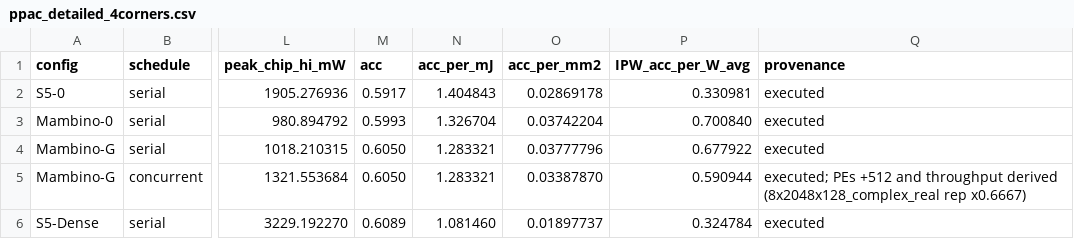
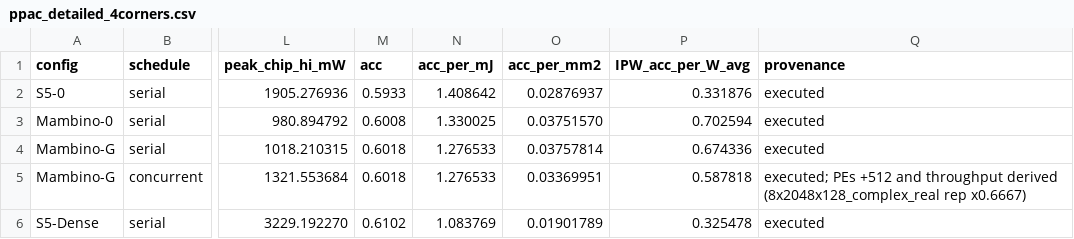
Before and after one commit to raisul1212/S5, a CSV file: paper_v2_ppac/figure_data_v1/ppac_detailed_4corners.csv, drawn as a sheet; only a part is shown, gaps mark what is left out; the diff names each change by its address in the sheet, - before the commit and + after, or states it on an @@ line.

```diff
--- a/paper_v2_ppac/figure_data_v1/ppac_detailed_4corners.csv
+++ b/paper_v2_ppac/figure_data_v1/ppac_detailed_4corners.csv
-M2 (acc): 0.5917
+M2 (acc): 0.5933
-N2 (acc_per_mJ): 1.404843
+N2 (acc_per_mJ): 1.408642
-O2 (acc_per_mm2): 0.02869178
+O2 (acc_per_mm2): 0.02876937
-P2 (IPW_acc_per_W_avg): 0.330981
+P2 (IPW_acc_per_W_avg): 0.331876
-M3 (acc): 0.5993
+M3 (acc): 0.6008
-N3 (acc_per_mJ): 1.326704
+N3 (acc_per_mJ): 1.330025
-O3 (acc_per_mm2): 0.03742204
+O3 (acc_per_mm2): 0.03751570
-P3 (IPW_acc_per_W_avg): 0.700840
+P3 (IPW_acc_per_W_avg): 0.702594
-M4:M5 (acc): 0.6050
+M4:M5 (acc): 0.6018
-N4:N5 (acc_per_mJ): 1.283321
+N4:N5 (acc_per_mJ): 1.276533
-O4 (acc_per_mm2): 0.03777796
+O4 (acc_per_mm2): 0.03757814
-P4 (IPW_acc_per_W_avg): 0.677922
+P4 (IPW_acc_per_W_avg): 0.674336
-O5 (acc_per_mm2): 0.03387870
+O5 (acc_per_mm2): 0.03369951
-P5 (IPW_acc_per_W_avg): 0.590944
+P5 (IPW_acc_per_W_avg): 0.587818
-M6 (acc): 0.6089
+M6 (acc): 0.6102
-N6 (acc_per_mJ): 1.081460
+N6 (acc_per_mJ): 1.083769
-O6 (acc_per_mm2): 0.01897737
+O6 (acc_per_mm2): 0.01901789
-P6 (IPW_acc_per_W_avg): 0.324784
+P6 (IPW_acc_per_W_avg): 0.325478
```
Also changed, not shown: 2 other files.
